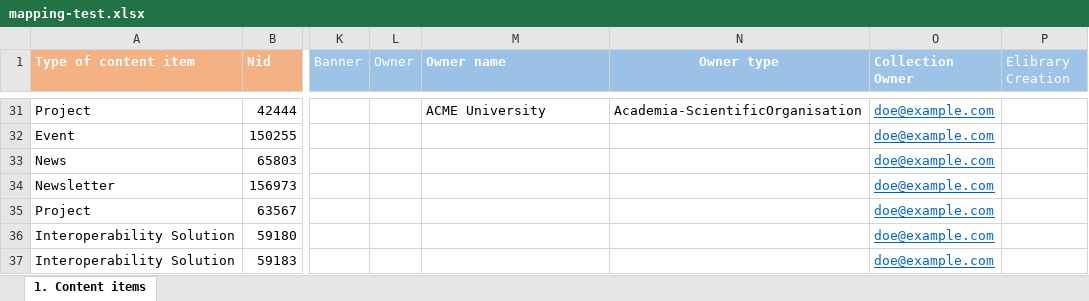
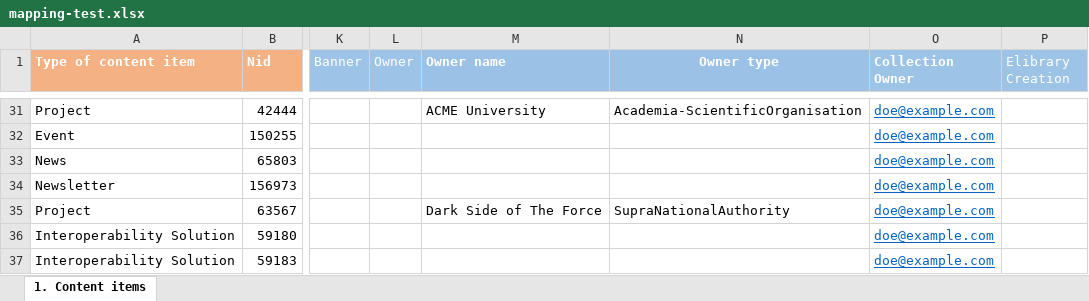
Before and after one commit to ec-europa/joinup-dev, an Excel workbook: resources/migrate/mapping-test.xlsx, sheet 1. Content items, drawn as a sheet; only a part is shown, gaps mark what is left out; values as stored, in another font and other column widths than the file's, no borders; table styles not drawn; the diff names each change by its address in the sheet, - before the commit and + after, or states it on an @@ line.

Commit message:
ISAICP-3060: Don't allow duplicates in 'owner_text'.

```diff
--- a/resources/migrate/mapping-test.xlsx (sheet 1. Content items)
+++ b/resources/migrate/mapping-test.xlsx (sheet 1. Content items)
-M35 (Owner name): (empty)
+M35 (Owner name): Dark Side of The Force
-N35 (Owner type): (empty)
+N35 (Owner type): SupraNationalAuthority
```
Also changed, not shown: 16 other files.
